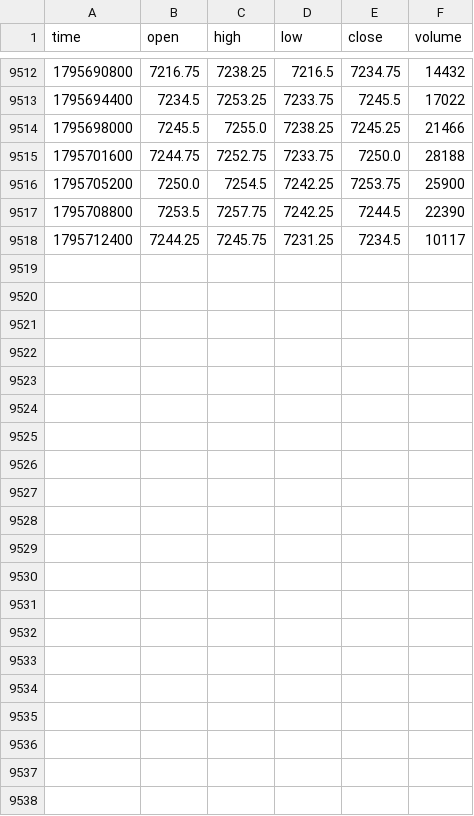
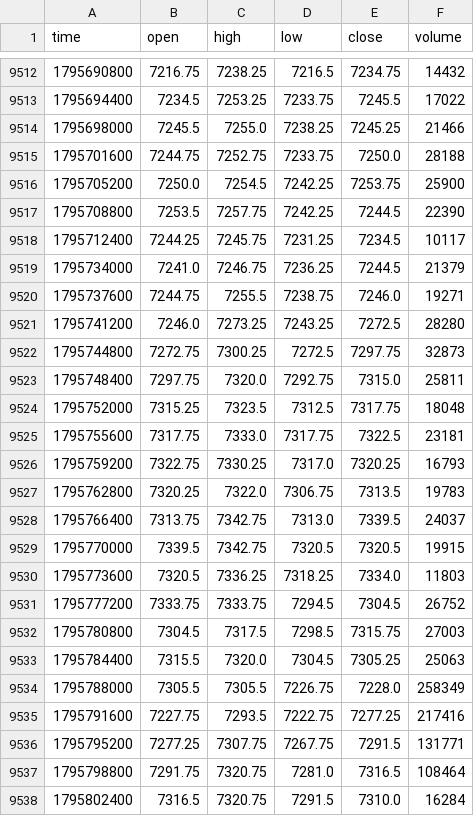
Before and after one commit to dcondax1-wq/Olympus, a CSV file: data/ES_1h.csv, drawn as a sheet; only a part is shown, gaps mark what is left out; the diff names each change by its address in the sheet, - before the commit and + after, or states it on an @@ line.

```diff
--- a/data/ES_1h.csv
+++ b/data/ES_1h.csv
+row 9519: 1795734000 | 7241.0 | 7246.75 | 7236.25 | 7244.5 | 21379
+row 9520: 1795737600 | 7244.75 | 7255.5 | 7238.75 | 7246.0 | 19271
+row 9521: 1795741200 | 7246.0 | 7273.25 | 7243.25 | 7272.5 | 28280
+row 9522: 1795744800 | 7272.75 | 7300.25 | 7272.5 | 7297.75 | 32873
+row 9523: 1795748400 | 7297.75 | 7320.0 | 7292.75 | 7315.0 | 25811
+row 9524: 1795752000 | 7315.25 | 7323.5 | 7312.5 | 7317.75 | 18048
+row 9525: 1795755600 | 7317.75 | 7333.0 | 7317.75 | 7322.5 | 23181
+row 9526: 1795759200 | 7322.75 | 7330.25 | 7317.0 | 7320.25 | 16793
+row 9527: 1795762800 | 7320.25 | 7322.0 | 7306.75 | 7313.5 | 19783
+row 9528: 1795766400 | 7313.75 | 7342.75 | 7313.0 | 7339.5 | 24037
+row 9529: 1795770000 | 7339.5 | 7342.75 | 7320.5 | 7320.5 | 19915
+row 9530: 1795773600 | 7320.5 | 7336.25 | 7318.25 | 7334.0 | 11803
+row 9531: 1795777200 | 7333.75 | 7333.75 | 7294.5 | 7304.5 | 26752
+row 9532: 1795780800 | 7304.5 | 7317.5 | 7298.5 | 7315.75 | 27003
+row 9533: 1795784400 | 7315.5 | 7320.0 | 7304.5 | 7305.25 | 25063
+row 9534: 1795788000 | 7305.5 | 7305.5 | 7226.75 | 7228.0 | 258349
+row 9535: 1795791600 | 7227.75 | 7293.5 | 7222.75 | 7277.25 | 217416
+row 9536: 1795795200 | 7277.25 | 7307.75 | 7267.75 | 7291.5 | 131771
+row 9537: 1795798800 | 7291.75 | 7320.75 | 7281.0 | 7316.5 | 108464
+row 9538: 1795802400 | 7316.5 | 7320.75 | 7291.5 | 7310.0 | 16284
```
Also changed, not shown: data/CBOE_vol_1d.csv, data/ES_1d.csv, 9 other files.
